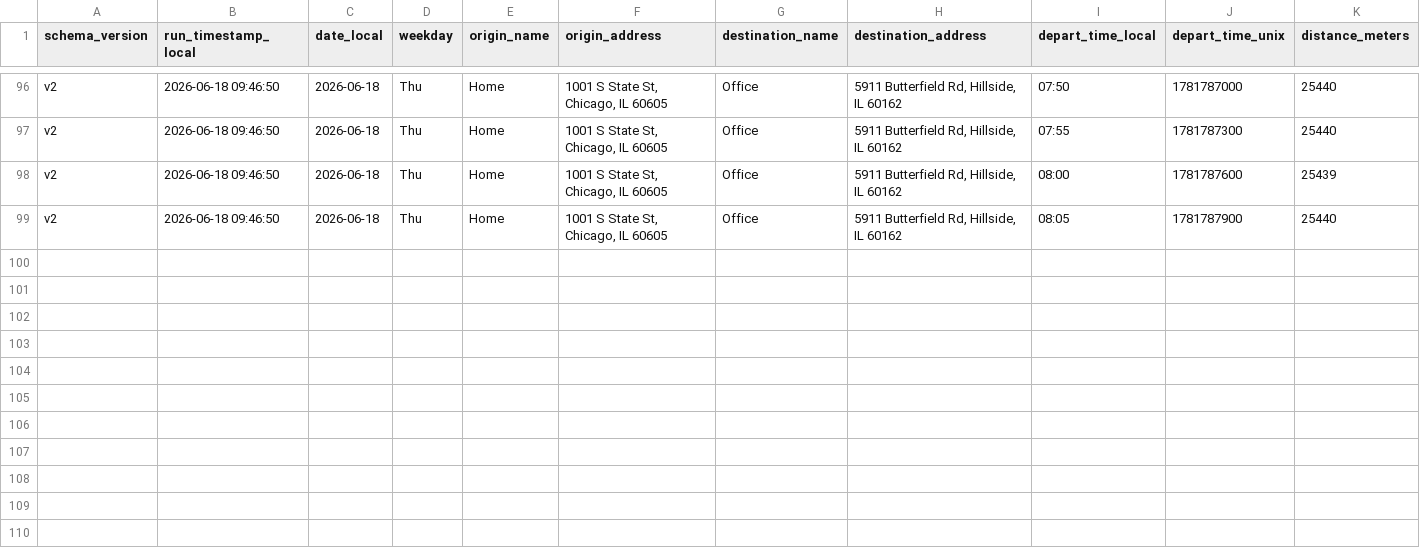
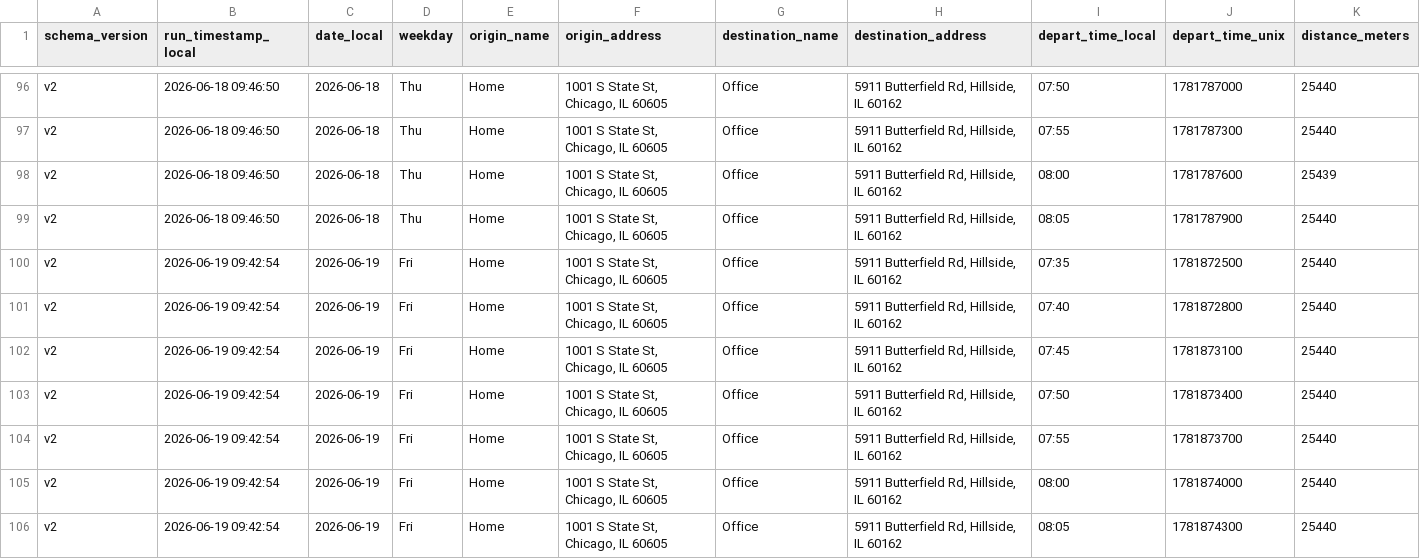
Before and after one commit to wzhou229-dotcom/Commute2, a CSV file: data/commute_v2_202606.csv, drawn as a sheet; only a part is shown, gaps mark what is left out; rows hold the shown columns only; the diff names each change by its address in the sheet, - before the commit and + after, or states it on an @@ line.

```diff
--- a/data/commute_v2_202606.csv
+++ b/data/commute_v2_202606.csv
+row 100: v2 | 2026-06-19 09:42:54 | 2026-06-19 | Fri | Home | 1001 S State St, Chicago, IL 60605 | Office | 5911 Butterfield Rd, Hillside, IL 60162 | 07:35 | 1781872500 | 25440
+row 101: v2 | 2026-06-19 09:42:54 | 2026-06-19 | Fri | Home | 1001 S State St, Chicago, IL 60605 | Office | 5911 Butterfield Rd, Hillside, IL 60162 | 07:40 | 1781872800 | 25440
+row 102: v2 | 2026-06-19 09:42:54 | 2026-06-19 | Fri | Home | 1001 S State St, Chicago, IL 60605 | Office | 5911 Butterfield Rd, Hillside, IL 60162 | 07:45 | 1781873100 | 25440
+row 103: v2 | 2026-06-19 09:42:54 | 2026-06-19 | Fri | Home | 1001 S State St, Chicago, IL 60605 | Office | 5911 Butterfield Rd, Hillside, IL 60162 | 07:50 | 1781873400 | 25440
+row 104: v2 | 2026-06-19 09:42:54 | 2026-06-19 | Fri | Home | 1001 S State St, Chicago, IL 60605 | Office | 5911 Butterfield Rd, Hillside, IL 60162 | 07:55 | 1781873700 | 25440
+row 105: v2 | 2026-06-19 09:42:54 | 2026-06-19 | Fri | Home | 1001 S State St, Chicago, IL 60605 | Office | 5911 Butterfield Rd, Hillside, IL 60162 | 08:00 | 1781874000 | 25440
+row 106: v2 | 2026-06-19 09:42:54 | 2026-06-19 | Fri | Home | 1001 S State St, Chicago, IL 60605 | Office | 5911 Butterfield Rd, Hillside, IL 60162 | 08:05 | 1781874300 | 25440
```
